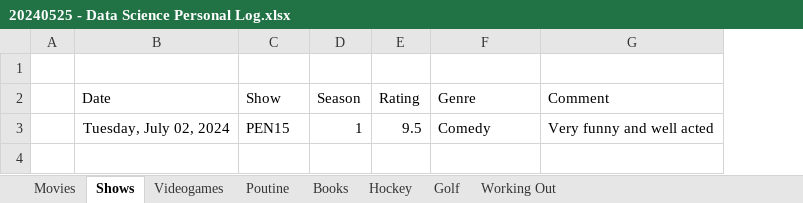
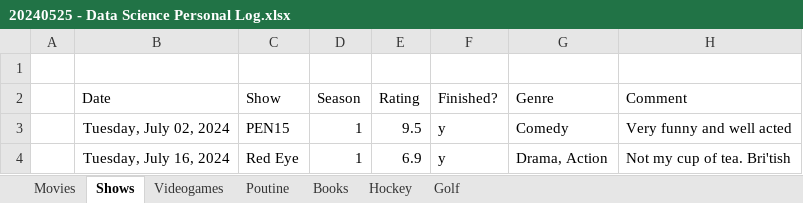
Before and after one commit to psmith1011/SelfDataAnalysis, an Excel workbook: 20240525 - Data Science Personal Log.xlsx, sheet Shows, drawn as a sheet; values as stored, in another font and other column widths than the file's, no borders; the diff names each change by its address in the sheet, - before the commit and + after, or states it on an @@ line.

Commit message:
updated for week of july 20th

```diff
--- a/20240525 - Data Science Personal Log.xlsx (sheet Shows)
+++ b/20240525 - Data Science Personal Log.xlsx (sheet Shows)
-sheet tab: Working Out
+column F (Finished?), row 3: y
+row 4:  | Tuesday, July 16, 2024 | Red Eye | 1 | 6.9 | y | Drama, Action | Not my cup of tea. Bri'tish
```
Also changed, not shown: sheet Movies, sheet Books, sheet Golf, sheet Hockey, sheet Poutine.
